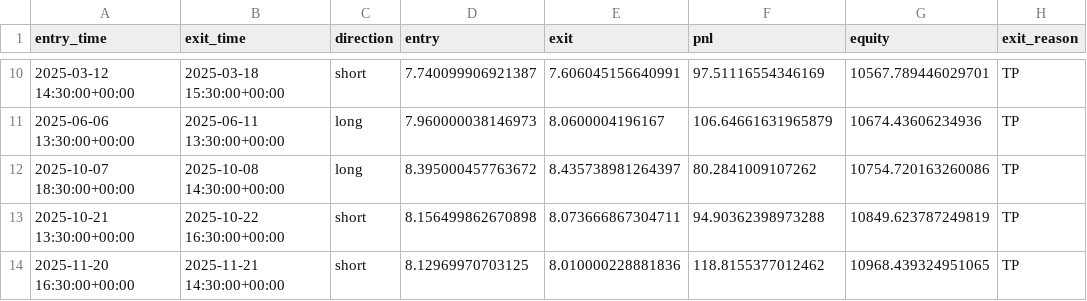
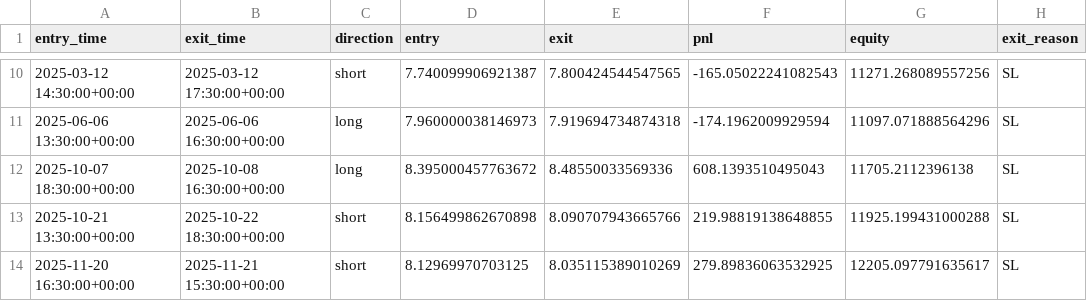
Before and after one commit to rcaldwell67/pinescripts, a CSV file: docs/data/clm/v5_trades.csv, drawn as a sheet; only a part is shown, gaps mark what is left out; the diff covers the shown part only.

Commit message:
fix: dashboard net profit not updating for v4/v5/v6
- Fix paper_trader_v5.py: rename 'dollar_pnl'→'pnl' and 'result'→'exit_reason'
  to match the v5 dashboard config (pnlCol:'pnl', resultCol:'exit_reason')
- Reset v5_trades_paper.csv header to match corrected column names
- backtest_apm_v5_1h.py: auto-sync output to docs/data/clm/v5_trades.csv
- backtest_apm_v6_1d.py: auto-sync output to docs/data/clm/v6_trades.csv
- backtest_apm_v4_30m_v46.py: auto-sync to docs/data/clm/v4_trades.csv
  (remaps ts/dir/dp/reason → entry_time/direction/dollar_pnl/result)
- Refresh docs/data/clm/v5_trades.csv and v6_trades.csv from latest runs

```diff
--- a/docs/data/clm/v5_trades.csv
+++ b/docs/data/clm/v5_trades.csv
@@ -10,5 +10,5 @@ entry_time,exit_time,direction,entry,exit,pnl,equity,exit_reason
-2025-03-12 14:30:00+00:00,2025-03-18 15:30:00+00:00,short,7.740099906921387,7.606045156640991,97.51116554346169,10567.789446029701,TP
-2025-06-06 13:30:00+00:00,2025-06-11 13:30:00+00:00,long,7.960000038146973,8.0600004196167,106.64661631965879,10674.43606234936,TP
-2025-10-07 18:30:00+00:00,2025-10-08 14:30:00+00:00,long,8.395000457763672,8.435738981264397,80.2841009107262,10754.720163260086,TP
-2025-10-21 13:30:00+00:00,2025-10-22 16:30:00+00:00,short,8.156499862670898,8.073666867304711,94.90362398973288,10849.623787249819,TP
-2025-11-20 16:30:00+00:00,2025-11-21 14:30:00+00:00,short,8.12969970703125,8.010000228881836,118.8155377012462,10968.439324951065,TP
+2025-03-12 14:30:00+00:00,2025-03-12 17:30:00+00:00,short,7.740099906921387,7.800424544547565,-165.05022241082543,11271.268089557256,SL
+2025-06-06 13:30:00+00:00,2025-06-06 16:30:00+00:00,long,7.960000038146973,7.919694734874318,-174.1962009929594,11097.071888564296,SL
+2025-10-07 18:30:00+00:00,2025-10-08 16:30:00+00:00,long,8.395000457763672,8.48550033569336,608.1393510495043,11705.2112396138,SL
+2025-10-21 13:30:00+00:00,2025-10-22 18:30:00+00:00,short,8.156499862670898,8.090707943665766,219.98819138648855,11925.199431000288,SL
+2025-11-20 16:30:00+00:00,2025-11-21 15:30:00+00:00,short,8.12969970703125,8.035115389010269,279.89836063532925,12205.097791635617,SL
```
Also changed, not shown: 1 added row, 1 removed row and 34 edited cells elsewhere in this file, docs/data/clm/v6_trades.csv, 5 other files.
